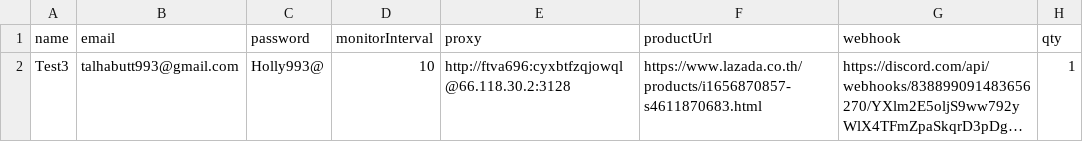
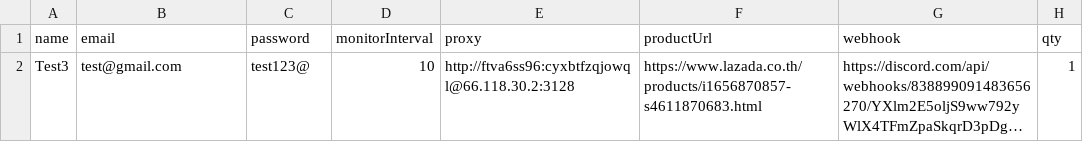
Before and after one commit to talha4real/lazada-main, a CSV file: tasks.csv, drawn as a sheet; long unchanged cells end in …; the diff names each change by its address in the sheet, - before the commit and + after, or states it on an @@ line.

```diff
--- a/tasks.csv
+++ b/tasks.csv
-B2 (email): talhabutt993@gmail.com
+B2 (email): test@gmail.com
-C2 (password): Holly993@
+C2 (password): test123@
-E2 (proxy): http://ftva696:cyxbtfzqjowql@66.118.30.2:3128
+E2 (proxy): http://ftva6ss96:cyxbtfzqjowql@66.118.30.2:3128
```
Also changed, not shown: 1 other file.
